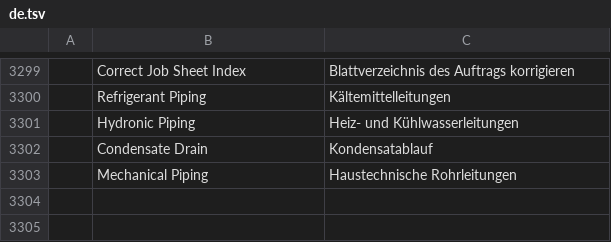
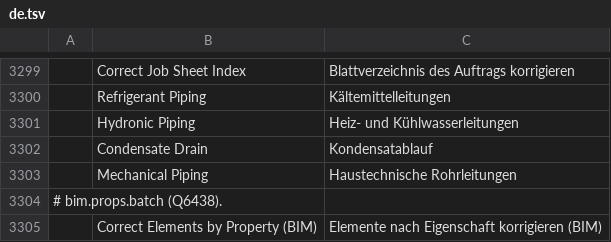
Before and after one commit to AICodeForgedev/cadaddy, a TSV file: crates/ui-egui/src/i18n/de.tsv, drawn as a sheet; only a part is shown, gaps mark what is left out; the diff names each change by its address in the sheet, - before the commit and + after, or states it on an @@ line.

```diff
--- a/crates/ui-egui/src/i18n/de.tsv
+++ b/crates/ui-egui/src/i18n/de.tsv
+row 3304: # bim.props.batch (Q6438).
+row 3305:  | Correct Elements by Property (BIM) | Elemente nach Eigenschaft korrigieren (BIM)
```
Also changed, not shown: crates/ui-egui/src/i18n/ar.tsv, crates/ui-egui/src/i18n/fr.tsv, 9 other files.
